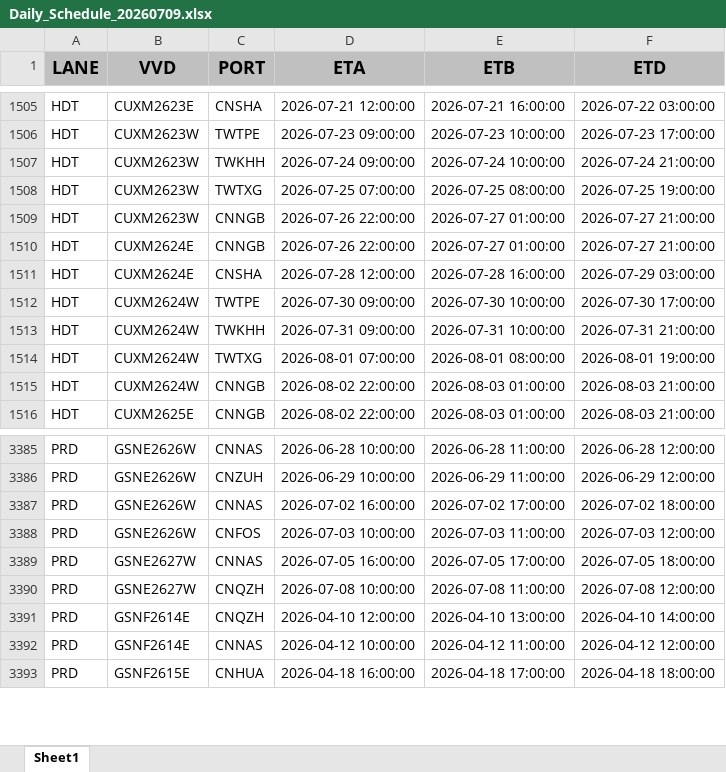
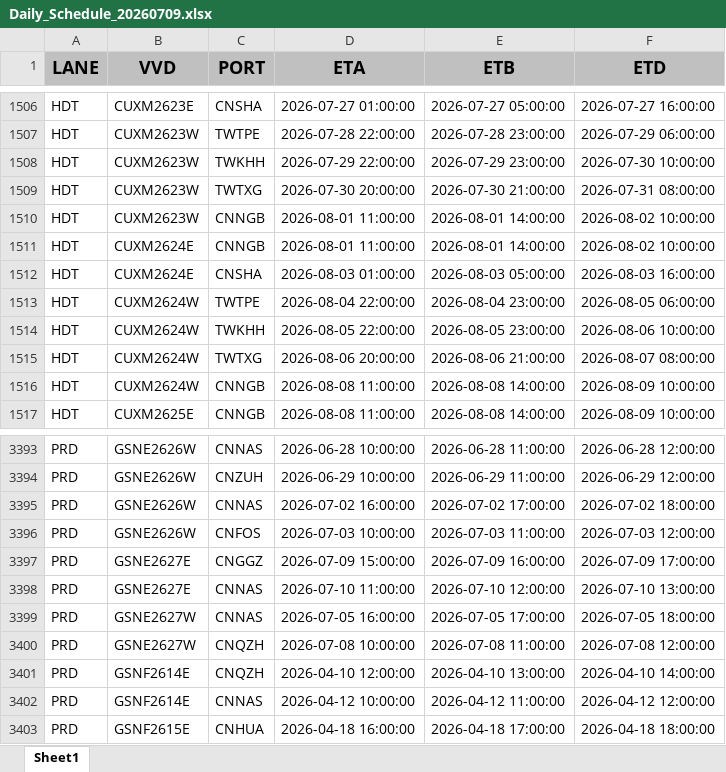
Before and after one commit to BOBWZW2/data-base, an Excel workbook: Daily_Schedule_20260709.xlsx, sheet Sheet1, drawn as a sheet; only a part is shown, gaps mark what is left out; values as stored, in another font and other column widths than the file's, no borders; addresses are those after the commit; the diff covers the shown part only; the diff names each change by its address in the sheet, - before the commit and + after, or states it on an @@ line.

```diff
--- a/Daily_Schedule_20260709.xlsx (sheet Sheet1)
+++ b/Daily_Schedule_20260709.xlsx (sheet Sheet1)
-D1506 (ETA): 2026-07-21 12:00:00
+D1506 (ETA): 2026-07-27 01:00:00
-E1506 (ETB): 2026-07-21 16:00:00
+E1506 (ETB): 2026-07-27 05:00:00
-F1506 (ETD): 2026-07-22 03:00:00
+F1506 (ETD): 2026-07-27 16:00:00
-D1507 (ETA): 2026-07-23 09:00:00
+D1507 (ETA): 2026-07-28 22:00:00
-E1507 (ETB): 2026-07-23 10:00:00
+E1507 (ETB): 2026-07-28 23:00:00
-F1507 (ETD): 2026-07-23 17:00:00
+F1507 (ETD): 2026-07-29 06:00:00
-D1508 (ETA): 2026-07-24 09:00:00
+D1508 (ETA): 2026-07-29 22:00:00
-E1508 (ETB): 2026-07-24 10:00:00
+E1508 (ETB): 2026-07-29 23:00:00
-F1508 (ETD): 2026-07-24 21:00:00
+F1508 (ETD): 2026-07-30 10:00:00
-D1509 (ETA): 2026-07-25 07:00:00
+D1509 (ETA): 2026-07-30 20:00:00
-E1509 (ETB): 2026-07-25 08:00:00
+E1509 (ETB): 2026-07-30 21:00:00
-F1509 (ETD): 2026-07-25 19:00:00
+F1509 (ETD): 2026-07-31 08:00:00
-D1510:D1511 (ETA): 2026-07-26 22:00:00
+D1510:D1511 (ETA): 2026-08-01 11:00:00
-E1510:E1511 (ETB): 2026-07-27 01:00:00
+E1510:E1511 (ETB): 2026-08-01 14:00:00
-F1510:F1511 (ETD): 2026-07-27 21:00:00
+F1510:F1511 (ETD): 2026-08-02 10:00:00
-D1512 (ETA): 2026-07-28 12:00:00
+D1512 (ETA): 2026-08-03 01:00:00
-E1512 (ETB): 2026-07-28 16:00:00
+E1512 (ETB): 2026-08-03 05:00:00
-F1512 (ETD): 2026-07-29 03:00:00
+F1512 (ETD): 2026-08-03 16:00:00
-D1513 (ETA): 2026-07-30 09:00:00
+D1513 (ETA): 2026-08-04 22:00:00
-E1513 (ETB): 2026-07-30 10:00:00
+E1513 (ETB): 2026-08-04 23:00:00
-F1513 (ETD): 2026-07-30 17:00:00
+F1513 (ETD): 2026-08-05 06:00:00
-D1514 (ETA): 2026-07-31 09:00:00
+D1514 (ETA): 2026-08-05 22:00:00
-E1514 (ETB): 2026-07-31 10:00:00
+E1514 (ETB): 2026-08-05 23:00:00
-F1514 (ETD): 2026-07-31 21:00:00
+F1514 (ETD): 2026-08-06 10:00:00
-D1515 (ETA): 2026-08-01 07:00:00
+D1515 (ETA): 2026-08-06 20:00:00
-E1515 (ETB): 2026-08-01 08:00:00
+E1515 (ETB): 2026-08-06 21:00:00
-F1515 (ETD): 2026-08-01 19:00:00
+F1515 (ETD): 2026-08-07 08:00:00
-D1516:D1517 (ETA): 2026-08-02 22:00:00
+D1516:D1517 (ETA): 2026-08-08 11:00:00
-E1516:E1517 (ETB): 2026-08-03 01:00:00
+E1516:E1517 (ETB): 2026-08-08 14:00:00
-F1516:F1517 (ETD): 2026-08-03 21:00:00
+F1516:F1517 (ETD): 2026-08-09 10:00:00
+row 3397: PRD | GSNE2627E | CNGGZ | 2026-07-09 15:00:00 | 2026-07-09 16:00:00 | 2026-07-09 17:00:00
+row 3398: PRD | GSNE2627E | CNNAS | 2026-07-10 11:00:00 | 2026-07-10 12:00:00 | 2026-07-10 13:00:00
```
Also changed, not shown: 86 added rows, 20 removed rows and 928 edited cells elsewhere in this sheet.
